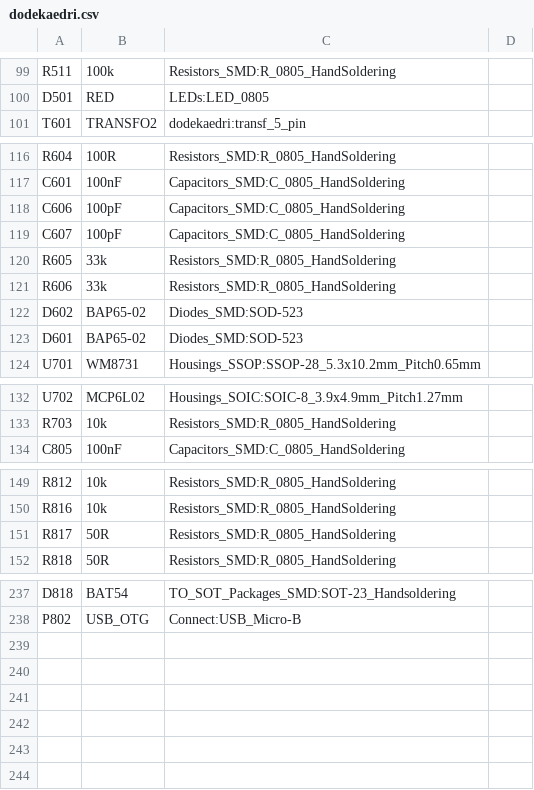
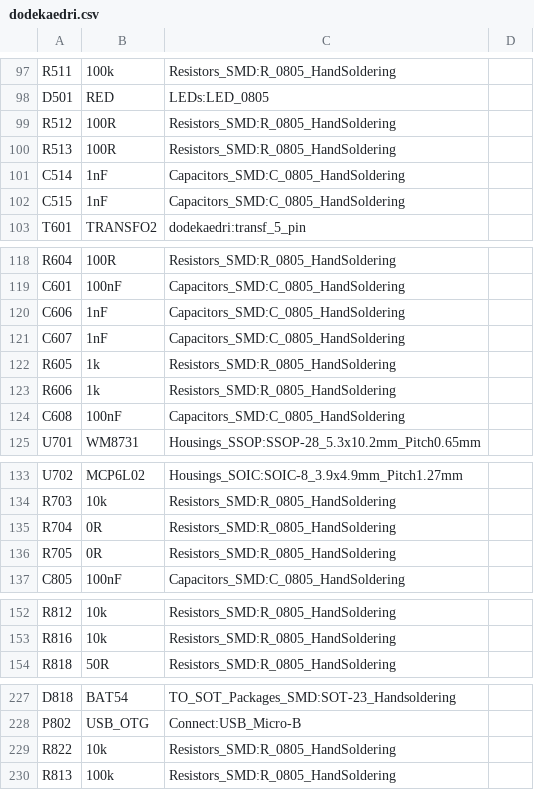
Before and after one commit to e-xla/dodekaedri, a CSV file: hardware/dodekaedri.csv, drawn as a sheet; only a part is shown, gaps mark what is left out; the diff covers the shown part only.

```diff
--- a/hardware/dodekaedri.csv
+++ b/hardware/dodekaedri.csv
@@ -100,0 +99,4 @@ D501,RED,LEDs:LED_0805,
+"R512","100R","Resistors_SMD:R_0805_HandSoldering",""
+"R513","100R","Resistors_SMD:R_0805_HandSoldering",""
+"C514","1nF","Capacitors_SMD:C_0805_HandSoldering",""
+"C515","1nF","Capacitors_SMD:C_0805_HandSoldering",""
@@ -118,6 +120,5 @@ C601,100nF,Capacitors_SMD:C_0805_HandSoldering,
-C606,100pF,Capacitors_SMD:C_0805_HandSoldering,
-C607,100pF,Capacitors_SMD:C_0805_HandSoldering,
-R605,33k,Resistors_SMD:R_0805_HandSoldering,
-R606,33k,Resistors_SMD:R_0805_HandSoldering,
-D602,BAP65-02,Diodes_SMD:SOD-523,
-D601,BAP65-02,Diodes_SMD:SOD-523,
+"C606","1nF","Capacitors_SMD:C_0805_HandSoldering",""
+"C607","1nF","Capacitors_SMD:C_0805_HandSoldering",""
+"R605","1k","Resistors_SMD:R_0805_HandSoldering",""
+"R606","1k","Resistors_SMD:R_0805_HandSoldering",""
+"C608","100nF","Capacitors_SMD:C_0805_HandSoldering",""
@@ -133,0 +135,2 @@ R703,10k,Resistors_SMD:R_0805_HandSoldering,
+"R704","0R","Resistors_SMD:R_0805_HandSoldering",""
+"R705","0R","Resistors_SMD:R_0805_HandSoldering",""
@@ -151 +153,0 @@ R816,10k,Resistors_SMD:R_0805_HandSoldering,
-R817,50R,Resistors_SMD:R_0805_HandSoldering,
@@ -238,0 +229,2 @@ P802,USB_OTG,Connect:USB_Micro-B,
+"R822","10k","Resistors_SMD:R_0805_HandSoldering",""
+"R813","100k","Resistors_SMD:R_0805_HandSoldering",""
```
Also changed, not shown: 14 removed rows and 16 edited cells elsewhere in this file, 5 other files.
